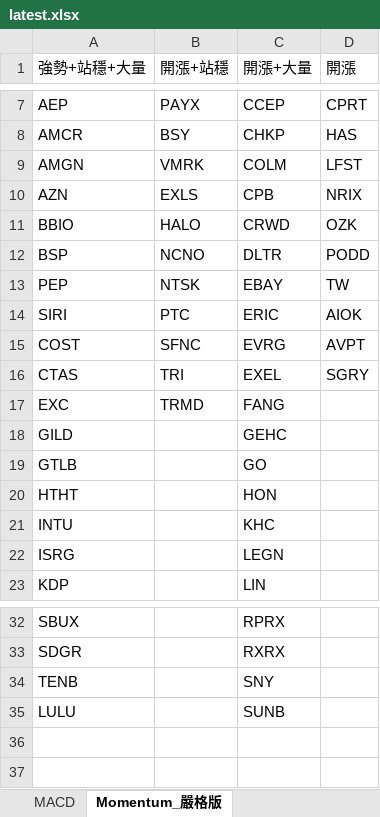
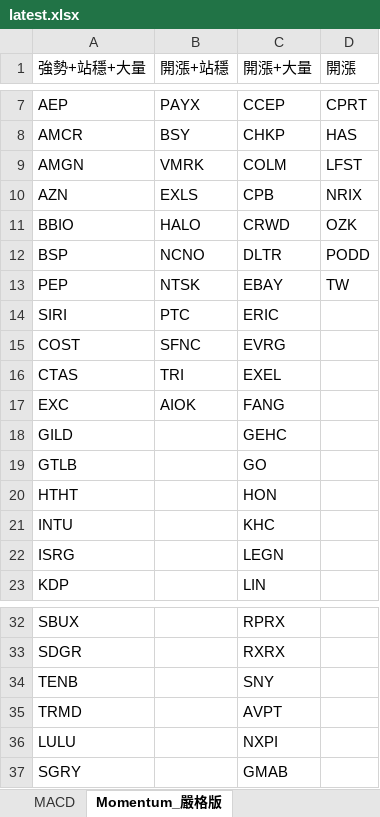
Before and after one commit to Kira11-ja/macd-scanner, an Excel workbook: results/latest.xlsx, sheet Momentum_嚴格版, drawn as a sheet; only a part is shown, gaps mark what is left out; values as stored, in another font and other column widths than the file's, no borders; addresses are those after the commit; the diff names each change by its address in the sheet, - before the commit and + after, or states it on an @@ line.

```diff
--- a/results/latest.xlsx (sheet Momentum_嚴格版)
+++ b/results/latest.xlsx (sheet Momentum_嚴格版)
-D14 (開漲): AIOK
+D14 (開漲): (empty)
-D15 (開漲): AVPT
+D15 (開漲): (empty)
-D16 (開漲): SGRY
+D16 (開漲): (empty)
-B17 (開漲+站穩): TRMD
+B17 (開漲+站穩): AIOK
+row 35: TRMD |  | AVPT
-C36 (開漲+大量): SUNB
+C36 (開漲+大量): NXPI
+row 37: SGRY |  | GMAB
```
Also changed, not shown: 1 other file.
